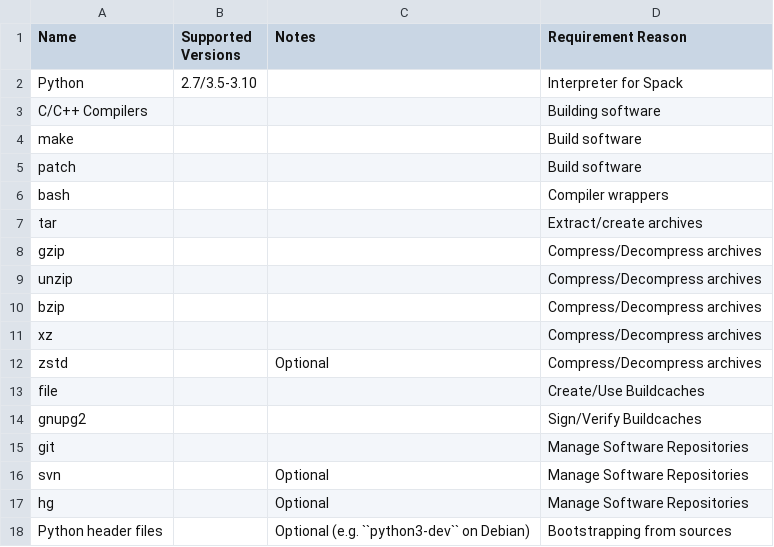
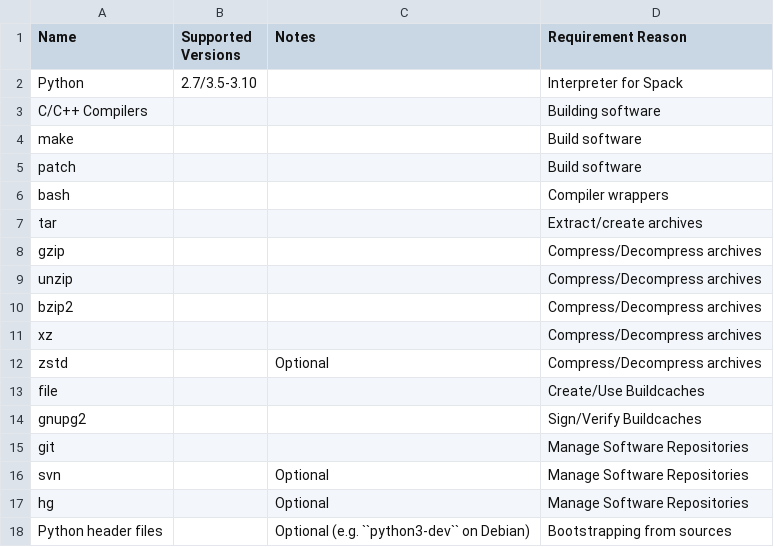
Before and after one commit to vjranagit/spack, a CSV file: lib/spack/docs/tables/system_prerequisites.csv, drawn as a sheet.

Commit message:
Fix request for bzip2, since bzip was pulled due to patent issues (#31198)

```diff
--- a/lib/spack/docs/tables/system_prerequisites.csv
+++ b/lib/spack/docs/tables/system_prerequisites.csv
@@ -9,3 +9,3 @@ gzip, , , Compress/Decompress archives
 unzip, , , Compress/Decompress archives
-bzip, , , Compress/Decompress archives
+bzip2, , , Compress/Decompress archives
 xz, , , Compress/Decompress archives
```
